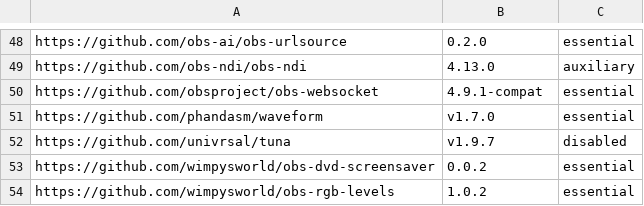
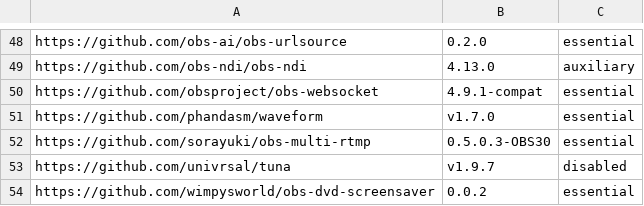
Before and after one commit to wimpysworld/obs-studio-portable, a CSV file: builder/plugins-30.csv, drawn as a sheet; only a part is shown, gaps mark what is left out; the shorter side is filled out with more unchanged rows; the diff names each change by its address in the sheet, - before the commit and + after, or states it on an @@ line.

Commit message:
feat: add Multi RTMP 0.5.0.3

```diff
--- a/builder/plugins-30.csv
+++ b/builder/plugins-30.csv
+row 52: https://github.com/sorayuki/obs-multi-rtmp | 0.5.0.3-OBS30 | essential
```
Also changed, not shown: builder/plugins-29.csv, 2 other files.
